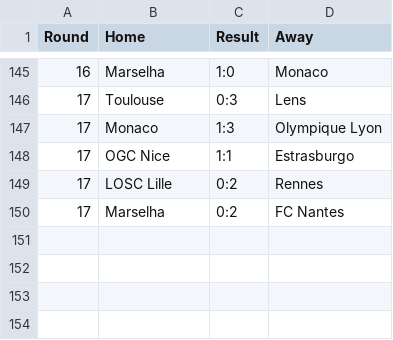
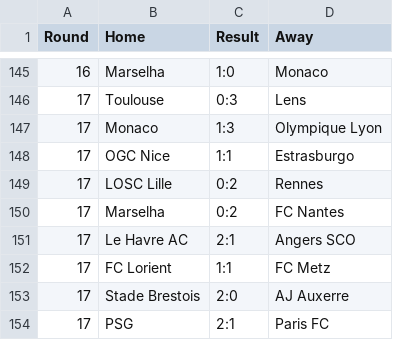
Before and after one commit to Boehme23/Website, a CSV file: Futebol Portugues/Schedule_ligue-1.csv, drawn as a sheet; only a part is shown, gaps mark what is left out; the diff names each change by its address in the sheet, - before the commit and + after, or states it on an @@ line.

```diff
--- a/Futebol Portugues/Schedule_ligue-1.csv
+++ b/Futebol Portugues/Schedule_ligue-1.csv
+row 151: 17 | Le Havre AC | 2:1 | Angers SCO
+row 152: 17 | FC Lorient | 1:1 | FC Metz
+row 153: 17 | Stade Brestois | 2:0 | AJ Auxerre
+row 154: 17 | PSG | 2:1 | Paris FC
```
Also changed, not shown: Futebol Portugues/All_Leagues_Combined.csv, Futebol Portugues/All_Schedule_Combined.csv, 15 other files.
